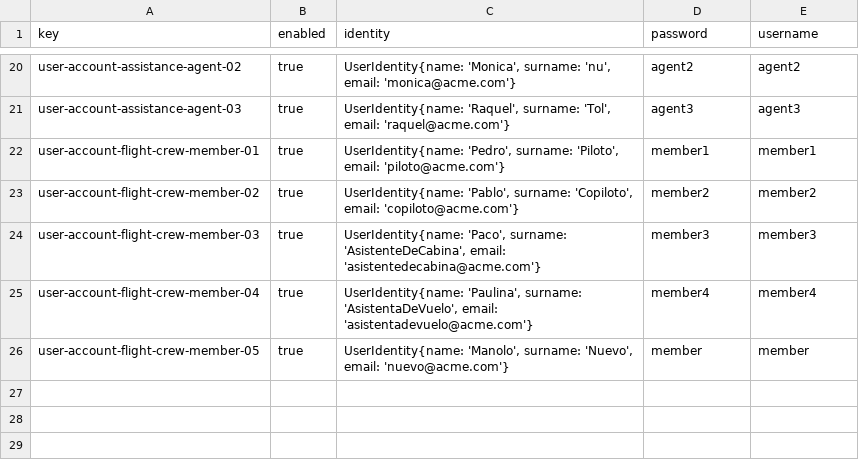
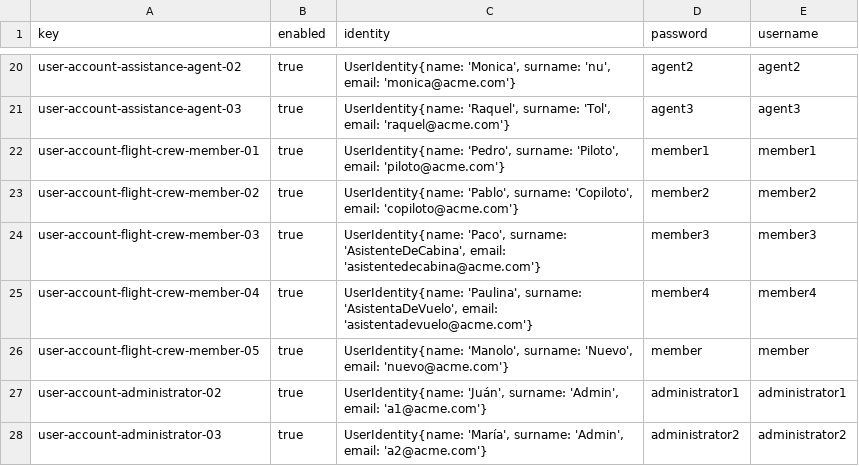
Before and after one commit to DP2-C1-063/Acme-ANS-D04, a CSV file: src/main/resources/WEB-INF/data/sample/user-account.csv, drawn as a sheet; only a part is shown, gaps mark what is left out.

```diff
--- a/src/main/resources/WEB-INF/data/sample/user-account.csv
+++ b/src/main/resources/WEB-INF/data/sample/user-account.csv
@@ -26 +26,3 @@ user-account-flight-crew-member-04,true,"UserIdentity{name: 'Paulina', surname:
 user-account-flight-crew-member-05,true,"UserIdentity{name: 'Manolo', surname: 'Nuevo', email: 'nuevo@acme.com'}",member,member
+user-account-administrator-02,true,"UserIdentity{name: 'Juán', surname: 'Admin', email: 'a1@acme.com'}",administrator1,administrator1
+user-account-administrator-03,true,"UserIdentity{name: 'María', surname: 'Admin', email: 'a2@acme.com'}",administrator2,administrator2
```
Also changed, not shown: 12 other files.
